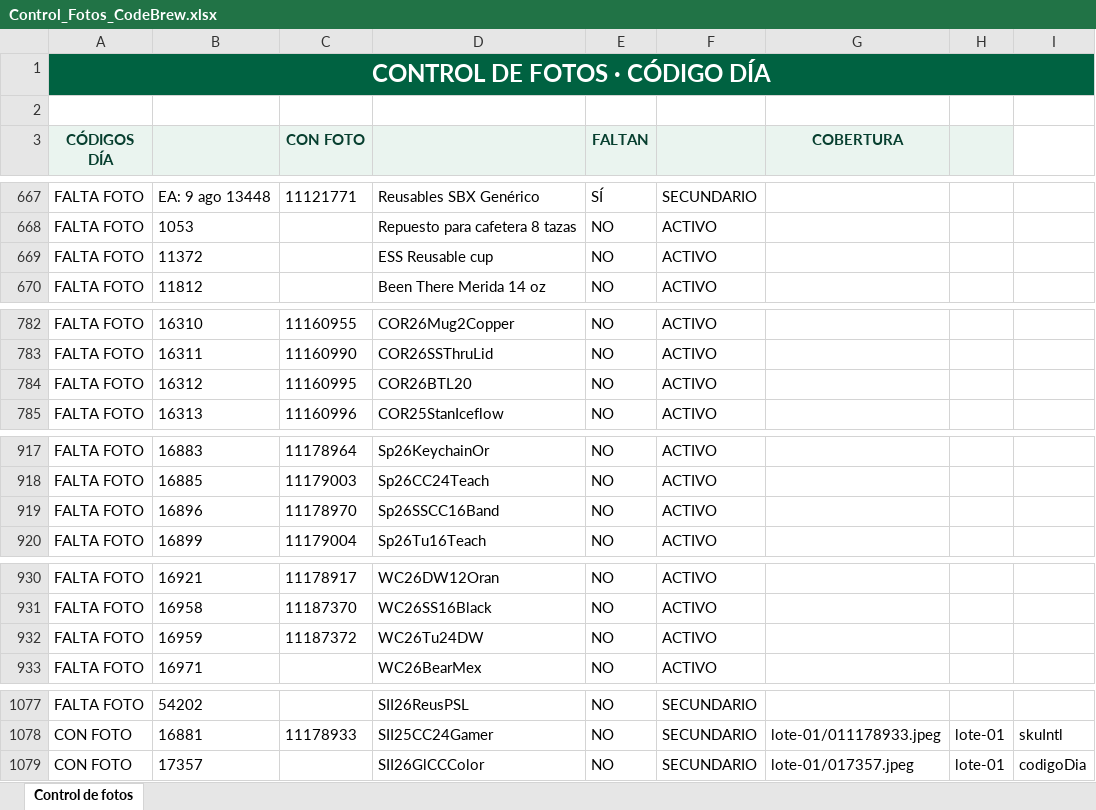
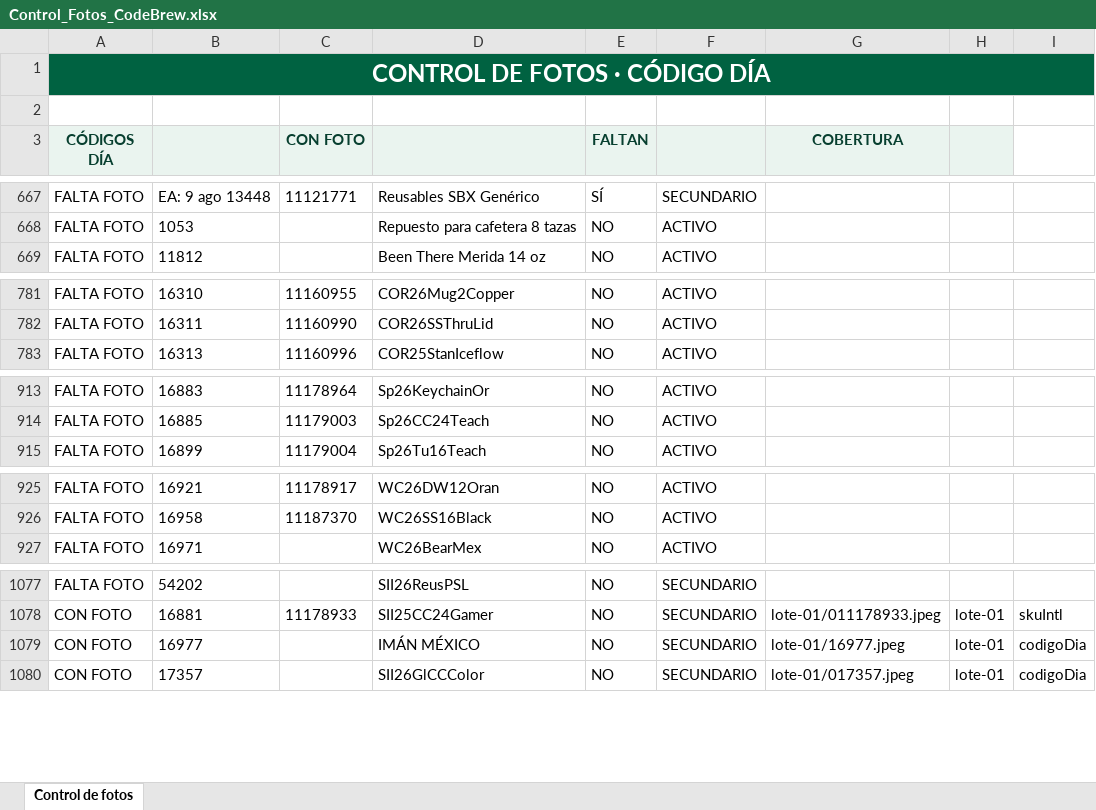
Before and after one commit to sbx-mex/CodeBrew_Merch, an Excel workbook: Control_Fotos_CodeBrew.xlsx, sheet Control de fotos, drawn as a sheet; only a part is shown, gaps mark what is left out; values as stored, in another font and other column widths than the file's, no borders; conditional formats and table styles not drawn; removed rows and columns are numbered as before the commit, all else as after; the diff covers the shown part only; the diff names each change by its address in the sheet, - before the commit and + after, or states it on an @@ line.

```diff
--- a/Control_Fotos_CodeBrew.xlsx (sheet Control de fotos)
+++ b/Control_Fotos_CodeBrew.xlsx (sheet Control de fotos)
-row 669: FALTA FOTO | 11372 |  | ESS Reusable cup | NO | ACTIVO
-row 784: FALTA FOTO | 16312 | 11160995 | COR26BTL20 | NO | ACTIVO
-row 919: FALTA FOTO | 16896 | 11178970 | Sp26SSCC16Band | NO | ACTIVO
-row 932: FALTA FOTO | 16959 | 11187372 | WC26Tu24DW | NO | ACTIVO
+row 1079: CON FOTO | 16977 |  | IMÁN MÉXICO | NO | SECUNDARIO | lote-01/16977.jpeg | lote-01 | codigoDia
```
Also changed, not shown: 7 added rows, 3 removed rows and 3 edited cells elsewhere in this sheet, 8 other files.
